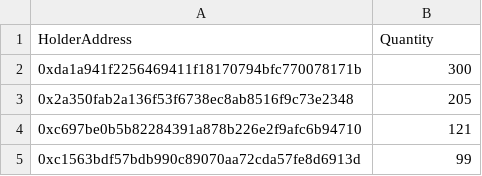
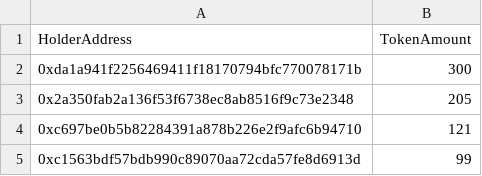
Before and after one commit to hard-nett/airdrop, a CSV file: eth/holders/crypto_canna_club.csv, drawn as a sheet; only a part is shown; the diff names each change by its address in the sheet, - before the commit and + after, or states it on an @@ line.

```diff
--- a/eth/holders/crypto_canna_club.csv
+++ b/eth/holders/crypto_canna_club.csv
-B1: Quantity
+B1: TokenAmount
```
Also changed, not shown: eth/holders/cht_erc20_holders.csv, eth/holders/hlk-token-holders.csv, 13 other files.
